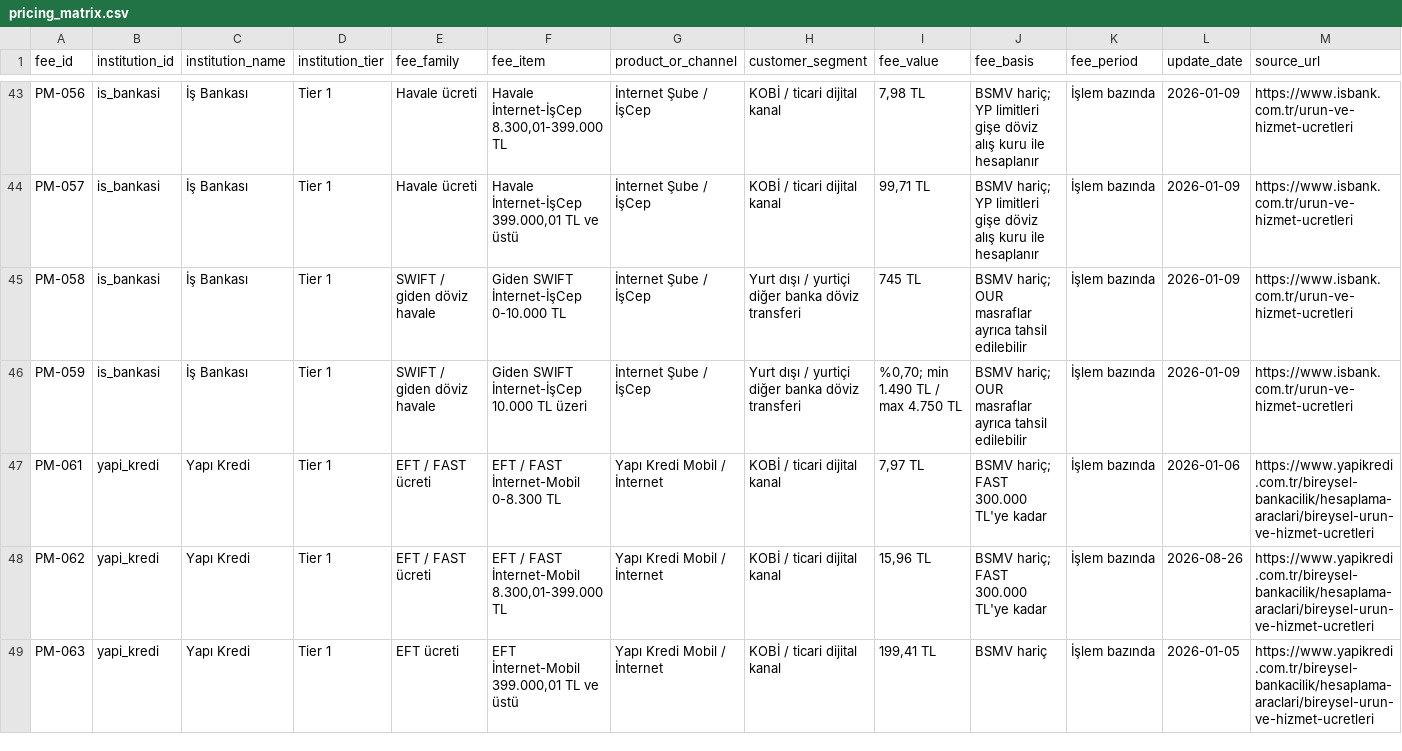
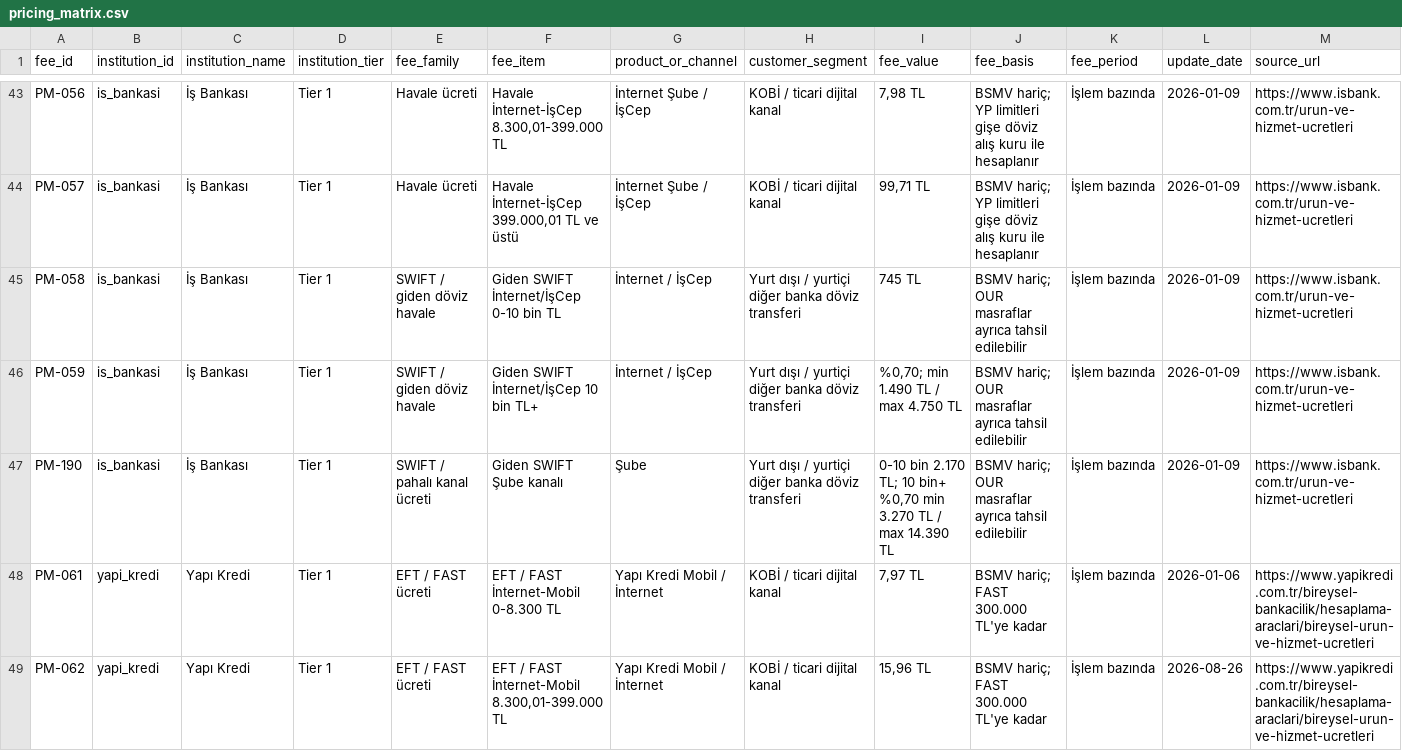
Before and after one commit to ekowiggins-dotcom/ardakobibenchmark, a CSV file: data/pricing_matrix.csv, drawn as a sheet; only a part is shown, gaps mark what is left out; the shorter side is filled out with more unchanged rows; rows hold the shown columns only; the diff names each change by its address in the sheet, - before the commit and + after, or states it on an @@ line.

Commit message:
Align Isbank SWIFT benchmark rows

```diff
--- a/data/pricing_matrix.csv
+++ b/data/pricing_matrix.csv
-F45 (fee_item): Giden SWIFT İnternet-İşCep 0-10.000 TL
+F45 (fee_item): Giden SWIFT İnternet/İşCep 0-10 bin TL
-G45:G46 (product_or_channel): İnternet Şube / İşCep
+G45:G46 (product_or_channel): İnternet / İşCep
-F46 (fee_item): Giden SWIFT İnternet-İşCep 10.000 TL üzeri
+F46 (fee_item): Giden SWIFT İnternet/İşCep 10 bin TL+
+row 47: PM-190 | is_bankasi | İş Bankası | Tier 1 | SWIFT / pahalı kanal ücreti | Giden SWIFT Şube kanalı | Şube | Yurt dışı / yurtiçi diğer banka döviz transferi | 0-10 bin 2.170 TL; 10 bin+ %0,70 min 3.270 TL / max 14.390 TL | BSMV hariç; OUR masraflar ayrıca tahsil edilebilir | İşlem bazında | 2026-01-09 | https://www.isbank.com.tr/urun-ve-hizmet-ucretleri
```
Also changed, not shown: 1 other file.
